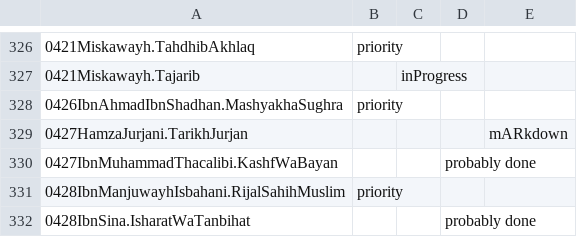
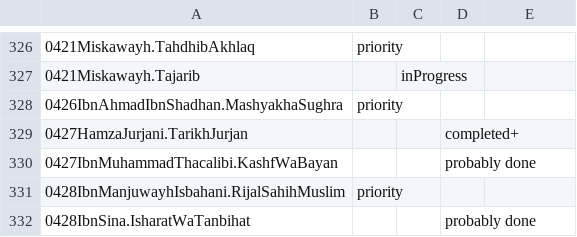
Before and after one commit to OpenITI/Annotation, a CSV file: priority_list.csv, drawn as a sheet; only a part is shown, gaps mark what is left out; the diff names each change by its address in the sheet, - before the commit and + after, or states it on an @@ line.

Commit message:
update

```diff
--- a/priority_list.csv
+++ b/priority_list.csv
-D329: (empty)
+D329: completed+
-E329: mARkdown
+E329: (empty)
```
